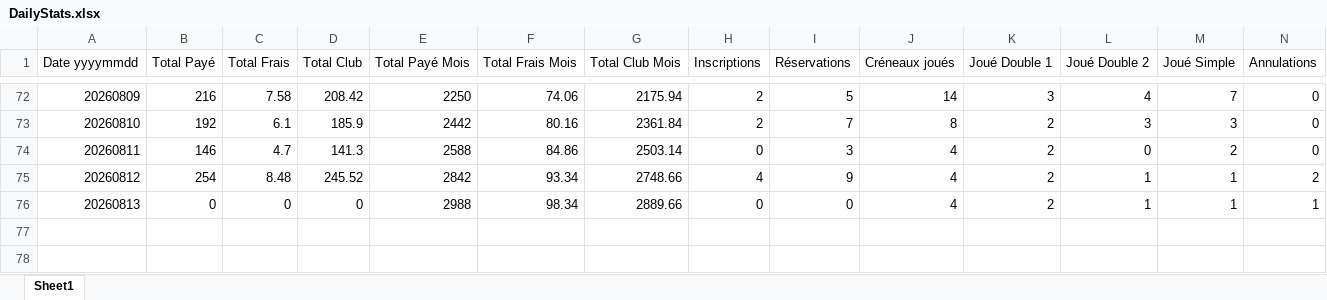
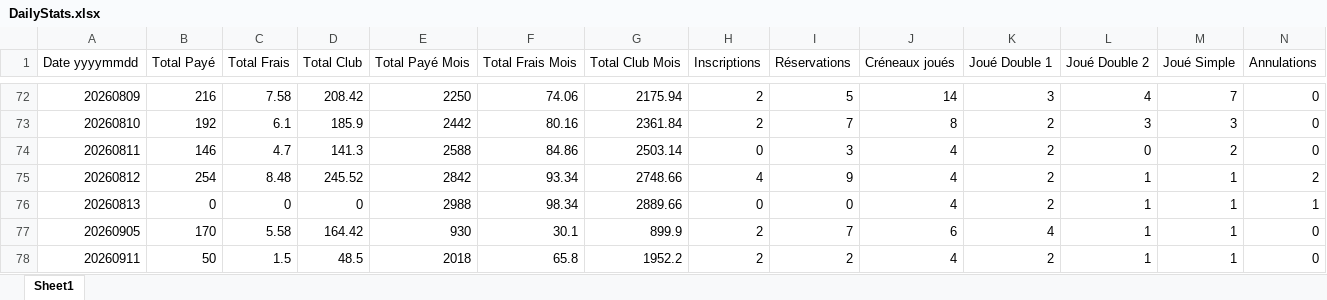
Before and after one commit to alexismamaaaaad/BananaScrap, an Excel workbook: results/DailyStats.xlsx, sheet Sheet1, drawn as a sheet; only a part is shown, gaps mark what is left out; values as stored, in another font and other column widths than the file's, no borders; rows hold the shown columns only; the diff names each change by its address in the sheet, - before the commit and + after, or states it on an @@ line.

Commit message:
Fix Google Sheets updates without rewriting existing rows

```diff
--- a/results/DailyStats.xlsx (sheet Sheet1)
+++ b/results/DailyStats.xlsx (sheet Sheet1)
+row 77: 20260905 | 170 | 5.58 | 164.42 | 930 | 30.1 | 899.9 | 2 | 7 | 6 | 4 | 1 | 1 | 0
+row 78: 20260911 | 50 | 1.5 | 48.5 | 2018 | 65.8 | 1952.2 | 2 | 2 | 4 | 2 | 1 | 1 | 0
```
Also changed, not shown: 2 other files.
